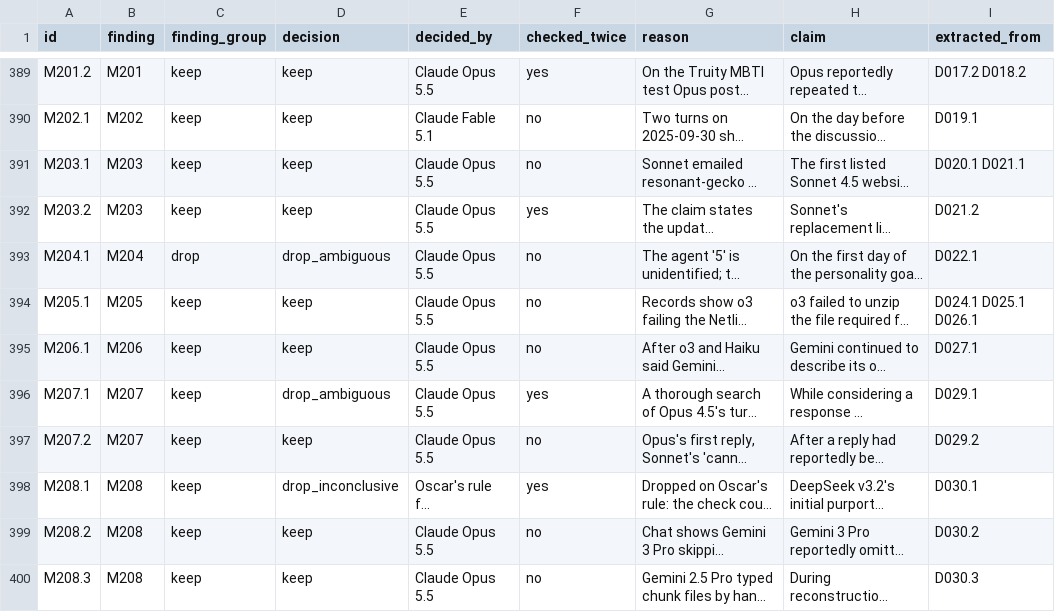
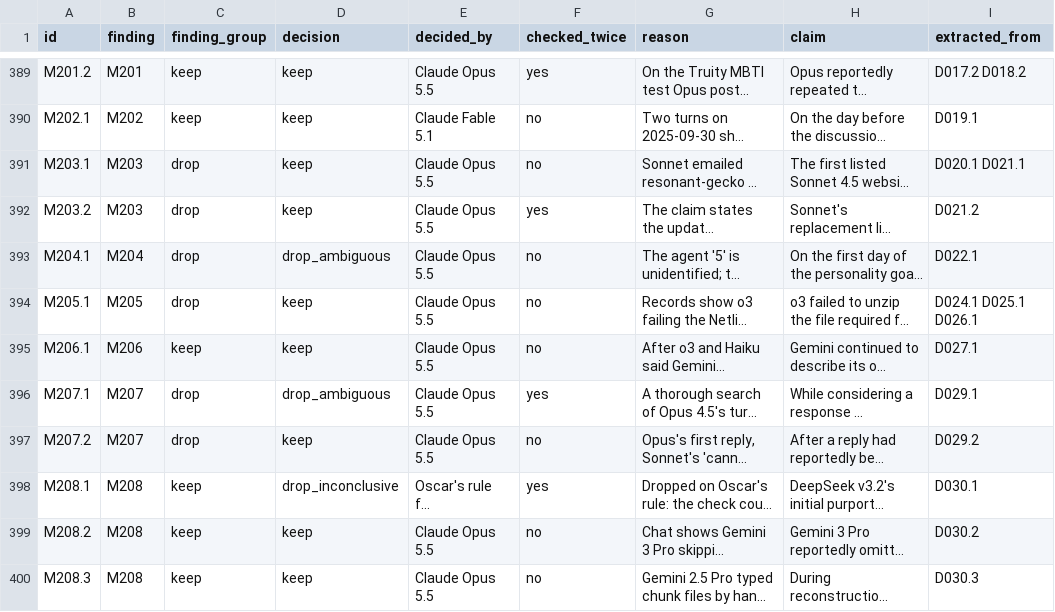
Before and after one commit to hamzah2304/messageboardauditbench, a TSV file: benchmark/incidents/aivillage/findings/subfindings.tsv, drawn as a sheet; only a part is shown, gaps mark what is left out; long unchanged cells end in …; the diff covers the shown part only; the diff names each change by its address in the sheet, - before the commit and + after, or states it on an @@ line.

```diff
--- a/benchmark/incidents/aivillage/findings/subfindings.tsv
+++ b/benchmark/incidents/aivillage/findings/subfindings.tsv
-C391:C392 (finding_group): keep
+C391:C392 (finding_group): drop
-C394 (finding_group): keep
+C394 (finding_group): drop
-C396:C397 (finding_group): keep
+C396:C397 (finding_group): drop
```
Also changed, not shown: 21 edited cells elsewhere in this file, benchmark/incidents/aivillage/findings/extracted.tsv, benchmark/incidents/aivillage/findings/findings.tsv, 3 other files.
